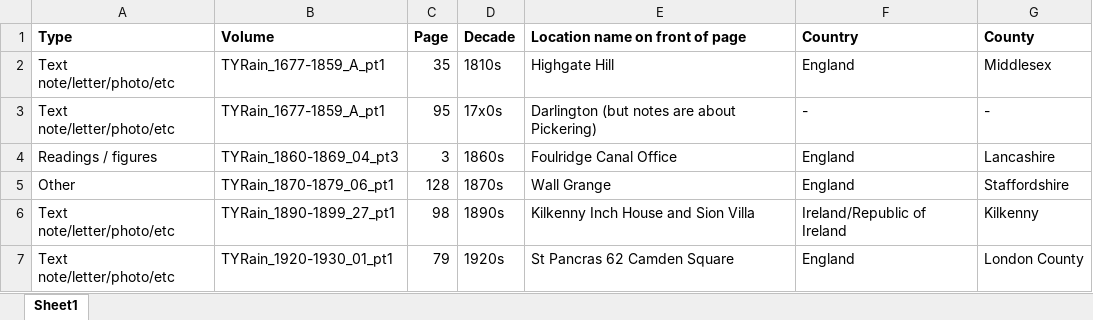
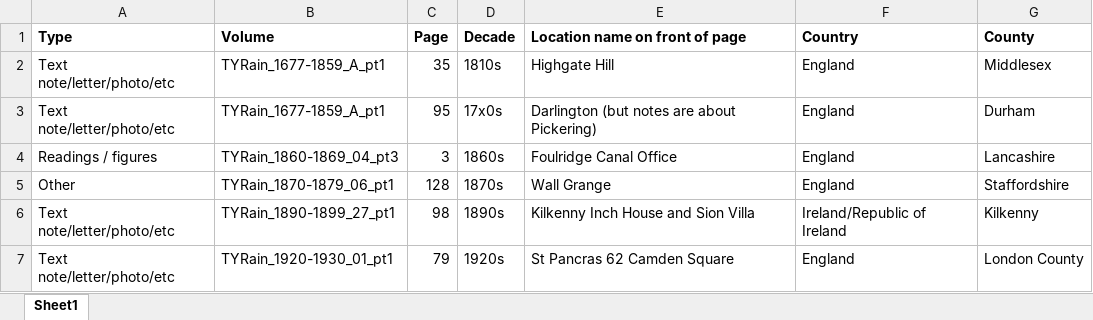
Before and after one commit to rjmeats/BritishRainfall, an Excel workbook: Locations/Overleaf-Summary.xlsx, sheet Sheet1, drawn as a sheet; only a part is shown; values as stored, in another font and other column widths than the file's, no borders; the diff names each change by its address in the sheet, - before the commit and + after, or states it on an @@ line.

Commit message:
Add Overleaf Summary spreadsheet

```diff
--- a/Locations/Overleaf-Summary.xlsx (sheet Sheet1)
+++ b/Locations/Overleaf-Summary.xlsx (sheet Sheet1)
-F3 (Country): -
+F3 (Country): England
-G3 (County): -
+G3 (County): Durham
```
